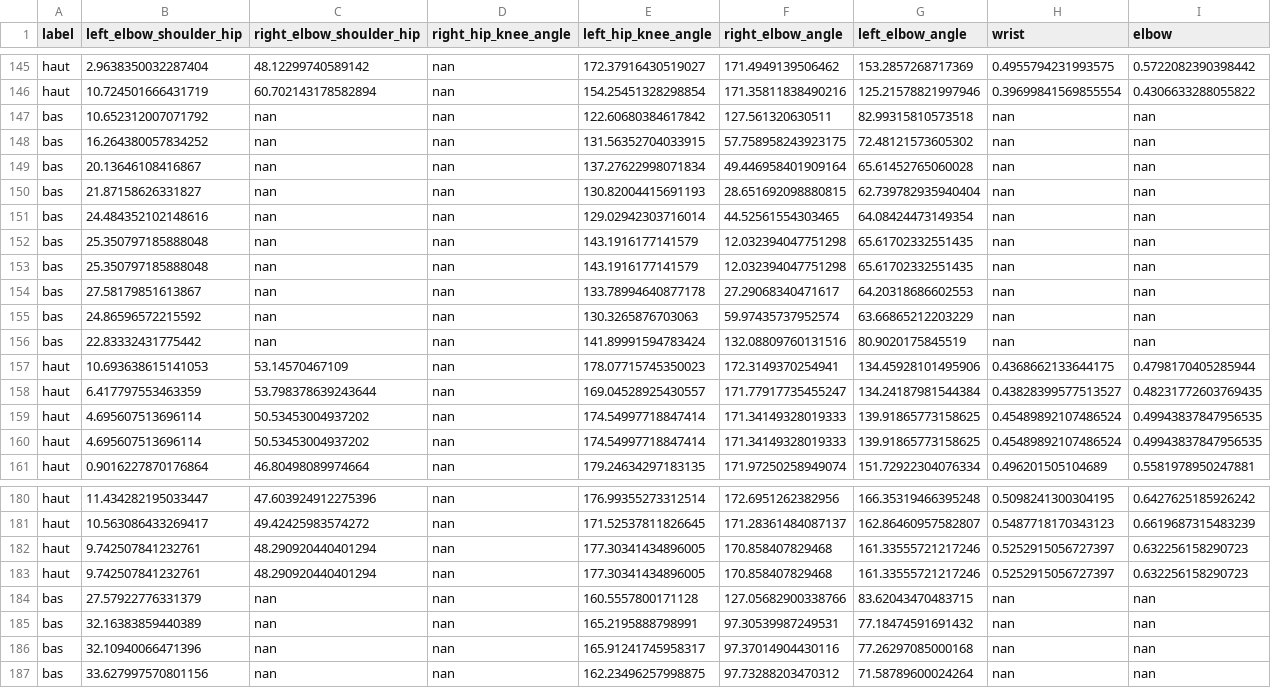
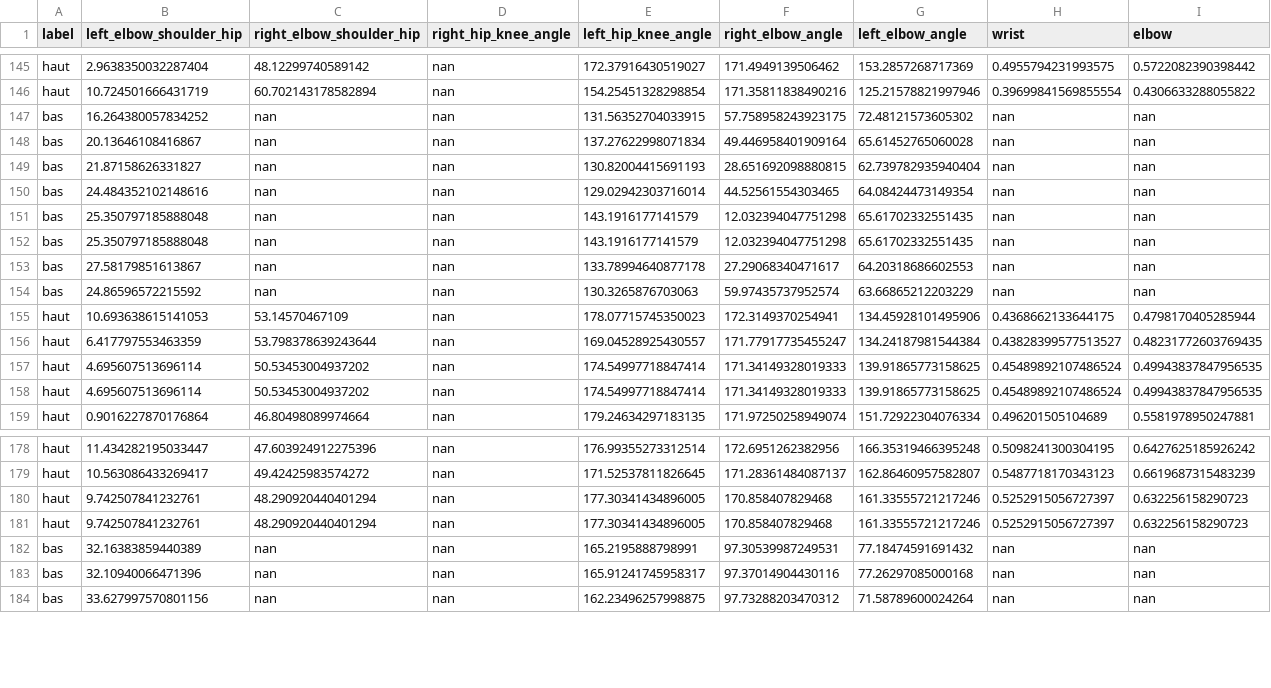
Before and after one commit to MohamedRjeb1/Activity_recognition, a CSV file: push_up_counting/data.csv, drawn as a sheet; only a part is shown, gaps mark what is left out.

```diff
--- a/push_up_counting/data.csv
+++ b/push_up_counting/data.csv
@@ -146,3 +146,2 @@ haut,2.9638350032287404,48.12299740589142,nan,172.37916430519027,171.49491395064
 haut,10.724501666431719,60.702143178582894,nan,154.25451328298854,171.35811838490216,125.21578821997946,0.39699841569855554,0.4306633288055822
-bas,10.652312007071792,nan,nan,122.60680384617842,127.561320630511,82.99315810573518,nan,nan
 bas,16.264380057834252,nan,nan,131.56352704033915,57.758958243923175,72.48121573605302,nan,nan
@@ -155,3 +154,2 @@ bas,27.58179851613867,nan,nan,133.78994640877178,27.29068340471617,64.2031868660
 bas,24.86596572215592,nan,nan,130.3265876703063,59.97435737952574,63.66865212203229,nan,nan
-bas,22.83332431775442,nan,nan,141.89991594783424,132.08809760131516,80.9020175845519,nan,nan
 haut,10.693638615141053,53.14570467109,nan,178.07715745350023,172.3149370254941,134.45928101495906,0.4368662133644175,0.4798170405285944
@@ -183,3 +181,2 @@ haut,9.742507841232761,48.290920440401294,nan,177.30341434896005,170.85840782946
 haut,9.742507841232761,48.290920440401294,nan,177.30341434896005,170.858407829468,161.33555721217246,0.5252915056727397,0.632256158290723
-bas,27.57922776331379,nan,nan,160.5557800171128,127.05682900338766,83.62043470483715,nan,nan
 bas,32.16383859440389,nan,nan,165.2195888798991,97.30539987249531,77.18474591691432,nan,nan
```
Also changed, not shown: push_up_counting/annotated_angles.csv, shoulder_press_counting/analyse.csv, 31 other files.
